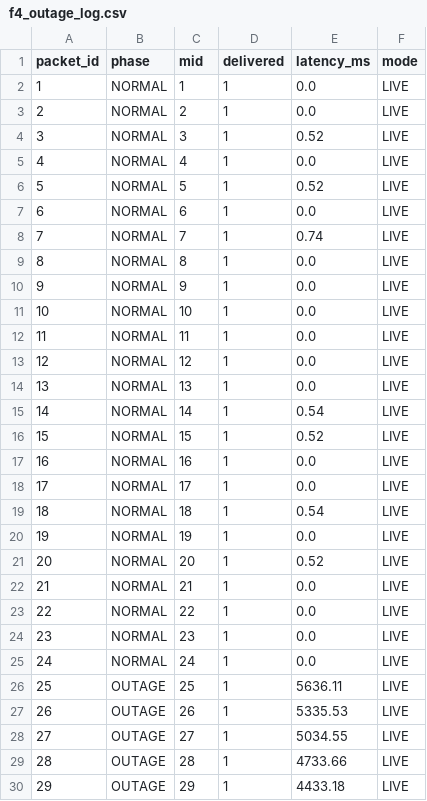
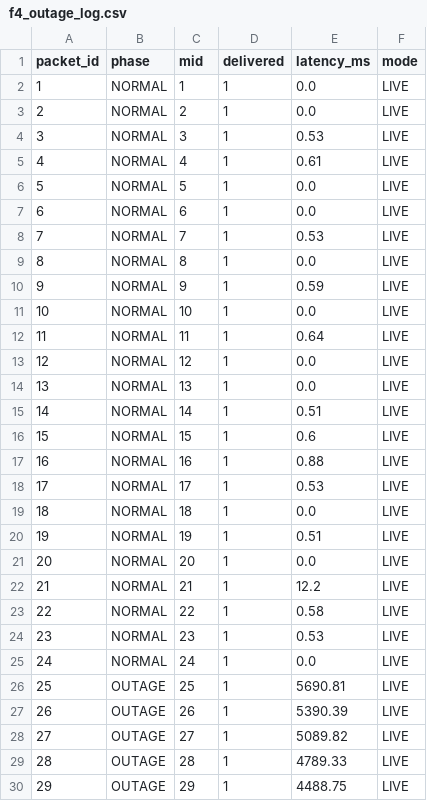
Before and after one commit to KelvinTakudzwa/research_project, a CSV file: evaluation/f4_outage_log.csv, drawn as a sheet; only a part is shown; the diff covers the shown part only.

```diff
--- a/evaluation/f4_outage_log.csv
+++ b/evaluation/f4_outage_log.csv
@@ -3,28 +3,28 @@ packet_id,phase,mid,delivered,latency_ms,mode
 2,NORMAL,2,1,0.0,LIVE
-3,NORMAL,3,1,0.52,LIVE
-4,NORMAL,4,1,0.0,LIVE
-5,NORMAL,5,1,0.52,LIVE
+3,NORMAL,3,1,0.53,LIVE
+4,NORMAL,4,1,0.61,LIVE
+5,NORMAL,5,1,0.0,LIVE
 6,NORMAL,6,1,0.0,LIVE
-7,NORMAL,7,1,0.74,LIVE
+7,NORMAL,7,1,0.53,LIVE
 8,NORMAL,8,1,0.0,LIVE
-9,NORMAL,9,1,0.0,LIVE
+9,NORMAL,9,1,0.59,LIVE
 10,NORMAL,10,1,0.0,LIVE
-11,NORMAL,11,1,0.0,LIVE
+11,NORMAL,11,1,0.64,LIVE
 12,NORMAL,12,1,0.0,LIVE
 13,NORMAL,13,1,0.0,LIVE
-14,NORMAL,14,1,0.54,LIVE
-15,NORMAL,15,1,0.52,LIVE
-16,NORMAL,16,1,0.0,LIVE
-17,NORMAL,17,1,0.0,LIVE
-18,NORMAL,18,1,0.54,LIVE
-19,NORMAL,19,1,0.0,LIVE
-20,NORMAL,20,1,0.52,LIVE
-21,NORMAL,21,1,0.0,LIVE
-22,NORMAL,22,1,0.0,LIVE
-23,NORMAL,23,1,0.0,LIVE
+14,NORMAL,14,1,0.51,LIVE
+15,NORMAL,15,1,0.6,LIVE
+16,NORMAL,16,1,0.88,LIVE
+17,NORMAL,17,1,0.53,LIVE
+18,NORMAL,18,1,0.0,LIVE
+19,NORMAL,19,1,0.51,LIVE
+20,NORMAL,20,1,0.0,LIVE
+21,NORMAL,21,1,12.2,LIVE
+22,NORMAL,22,1,0.58,LIVE
+23,NORMAL,23,1,0.53,LIVE
 24,NORMAL,24,1,0.0,LIVE
-25,OUTAGE,25,1,5636.11,LIVE
-26,OUTAGE,26,1,5335.53,LIVE
-27,OUTAGE,27,1,5034.55,LIVE
-28,OUTAGE,28,1,4733.66,LIVE
-29,OUTAGE,29,1,4433.18,LIVE
+25,OUTAGE,25,1,5690.81,LIVE
+26,OUTAGE,26,1,5390.39,LIVE
+27,OUTAGE,27,1,5089.82,LIVE
+28,OUTAGE,28,1,4789.33,LIVE
+29,OUTAGE,29,1,4488.75,LIVE
```
Also changed, not shown: 16 edited cells elsewhere in this file, evaluation/ml_test_dataset.csv, evaluation/rf_cv_results.csv, 31 other files.
